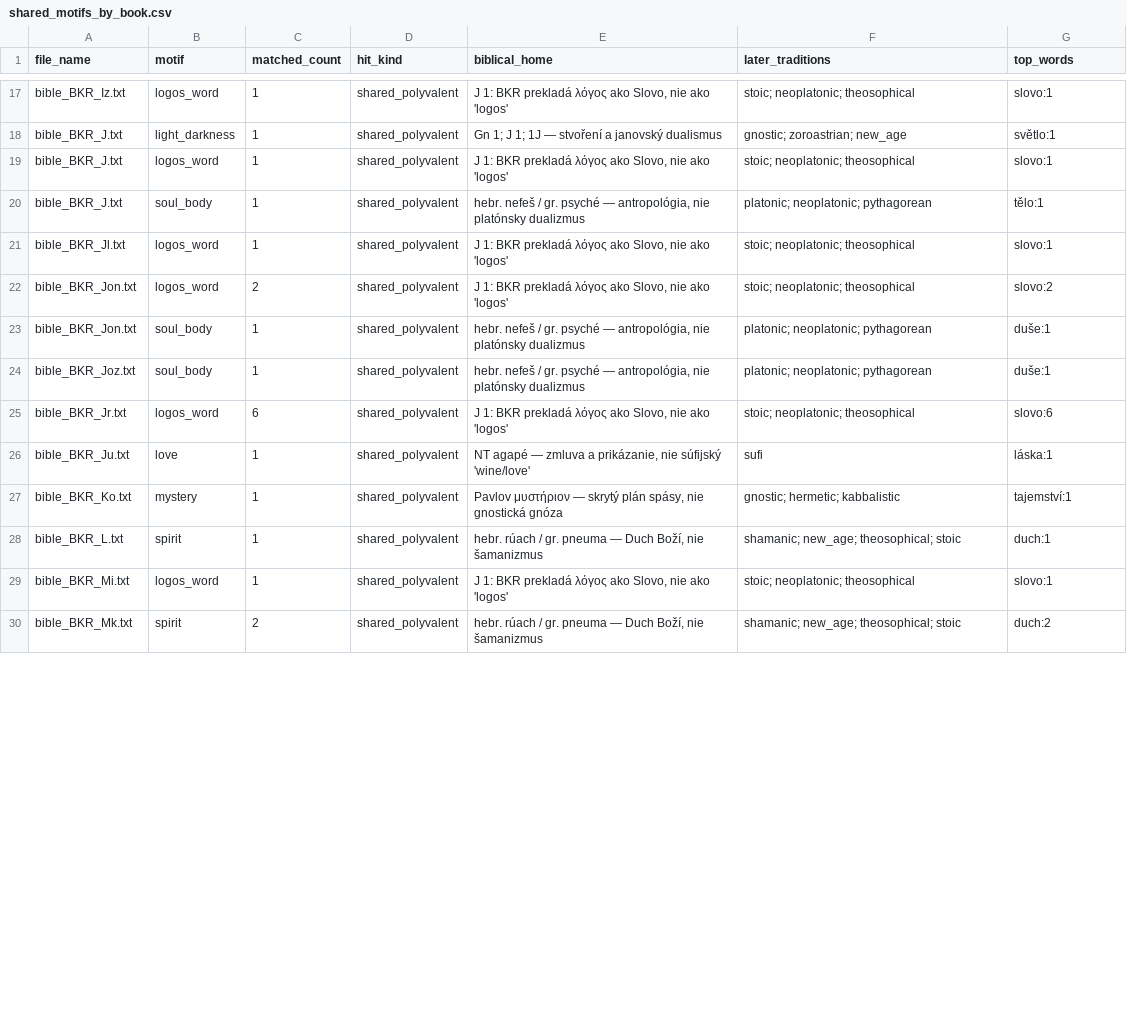
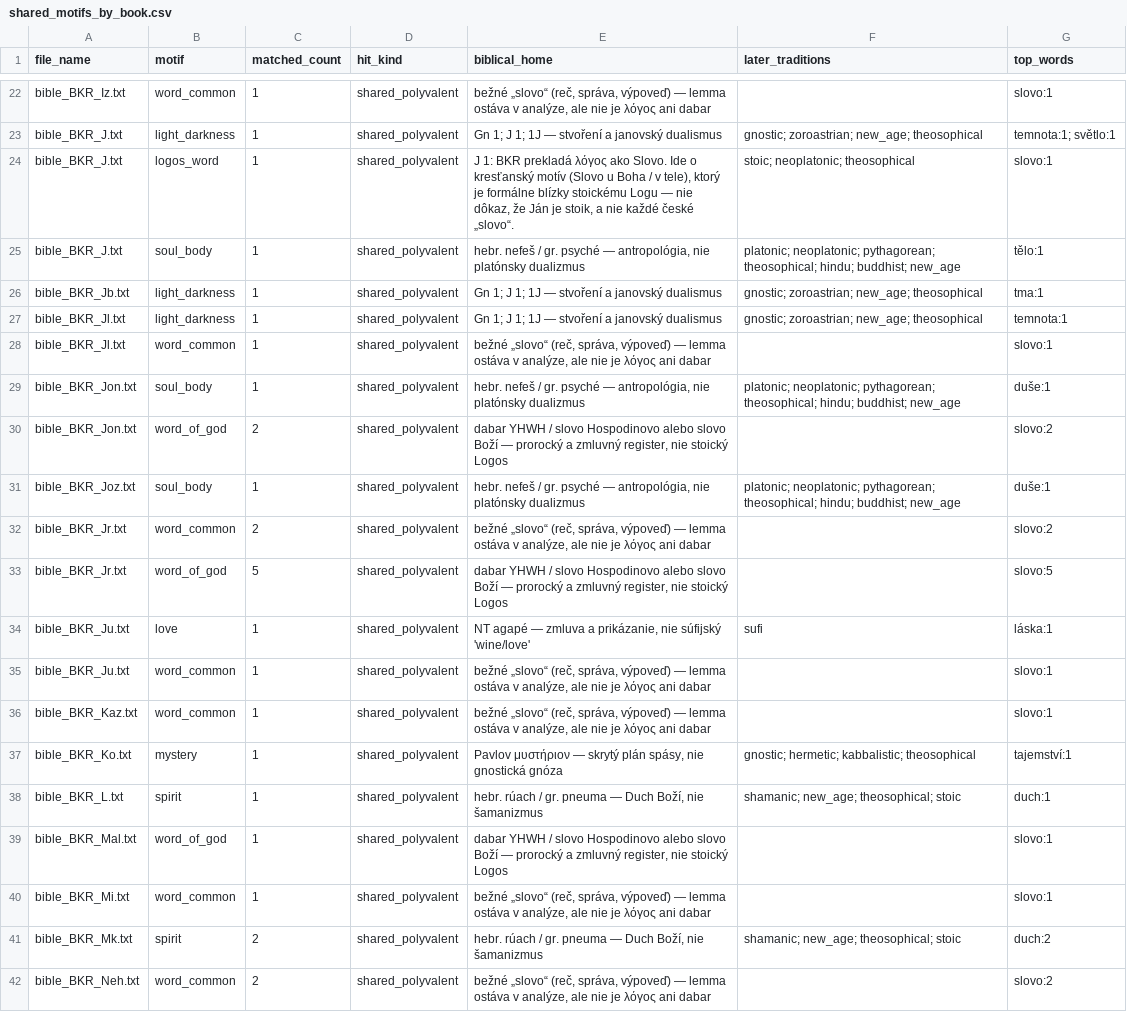
Before and after one commit to veronikasoskova/lingvisticka_analyza, a CSV file: output/religious_elements/shared_motifs_by_book.csv, drawn as a sheet; only a part is shown, gaps mark what is left out; removed rows and columns are numbered as before the commit, all else as after; the diff covers the shown part only; the diff names each change by its address in the sheet, - before the commit and + after, or states it on an @@ line.

```diff
--- a/output/religious_elements/shared_motifs_by_book.csv
+++ b/output/religious_elements/shared_motifs_by_book.csv
-B22 (motif): logos_word
+B22 (motif): word_common
-E22 (biblical_home): J 1: BKR prekladá λόγος ako Slovo, nie ako 'logos'
+E22 (biblical_home): bežné „slovo“ (reč, správa, výpoveď) — lemma ostáva v analýze, ale nie je λόγος ani dabar
-F22 (later_traditions): stoic; neoplatonic; theosophical
+F22 (later_traditions): (empty)
-F23 (later_traditions): gnostic; zoroastrian; new_age
+F23 (later_traditions): gnostic; zoroastrian; new_age; theosophical
-G23 (top_words): světlo:1
+G23 (top_words): temnota:1; světlo:1
-E24 (biblical_home): …λόγος ako Slovo, nie ako 'logos'
+E24 (biblical_home): …λόγος ako Slovo. Ide o kresťanský motív (Slovo u Boha / v tele), ktorý je formálne blízky stoickému Logu — nie dôkaz, že Ján je stoik, a nie každé české „slovo“.
-F25 (later_traditions): platonic; neoplatonic; pythagorean
+F25 (later_traditions): platonic; neoplatonic; pythagorean; theosophical; hindu; buddhist; new_age
+row 26: bible_BKR_Jb.txt | light_darkness | 1 | shared_polyvalent | Gn 1; J 1; 1J — stvoření a janovský dualismus | gnostic; zoroastrian; new_age; theosophical | tma:1
+row 27: bible_BKR_Jl.txt | light_darkness | 1 | shared_polyvalent | Gn 1; J 1; 1J — stvoření a janovský dualismus | gnostic; zoroastrian; new_age; theosophical | temnota:1
-B28 (motif): logos_word
+B28 (motif): word_common
-E28 (biblical_home): J 1: BKR prekladá λόγος ako Slovo, nie ako 'logos'
+E28 (biblical_home): bežné „slovo“ (reč, správa, výpoveď) — lemma ostáva v analýze, ale nie je λόγος ani dabar
-F28 (later_traditions): stoic; neoplatonic; theosophical
+F28 (later_traditions): (empty)
-row 22: bible_BKR_Jon.txt | logos_word | 2 | shared_polyvalent | J 1: BKR prekladá λόγος ako Slovo, nie ako 'logos' | stoic; neoplatonic; theosophical | slovo:2
-F29 (later_traditions): platonic; neoplatonic; pythagorean
+F29 (later_traditions): platonic; neoplatonic; pythagorean; theosophical; hindu; buddhist; new_age
+row 30: bible_BKR_Jon.txt | word_of_god | 2 | shared_polyvalent | dabar YHWH / slovo Hospodinovo alebo slovo Boží — prorocký a zmluvný register, nie stoický Logos |  | slovo:2
-F31 (later_traditions): platonic; neoplatonic; pythagorean
+F31 (later_traditions): platonic; neoplatonic; pythagorean; theosophical; hindu; buddhist; new_age
+row 32: bible_BKR_Jr.txt | word_common | 2 | shared_polyvalent | bežné „slovo“ (reč, správa, výpoveď) — lemma ostáva v analýze, ale nie je λόγος ani dabar |  | slovo:2
-B33 (motif): logos_word
+B33 (motif): word_of_god
-C33 (matched_count): 6
+C33 (matched_count): 5
-E33 (biblical_home): J 1: BKR prekladá λόγος ako Slovo, nie ako 'logos'
+E33 (biblical_home): dabar YHWH / slovo Hospodinovo alebo slovo Boží — prorocký a zmluvný register, nie stoický Logos
-F33 (later_traditions): stoic; neoplatonic; theosophical
+F33 (later_traditions): (empty)
-G33 (top_words): slovo:6
+G33 (top_words): slovo:5
+row 35: bible_BKR_Ju.txt | word_common | 1 | shared_polyvalent | bežné „slovo“ (reč, správa, výpoveď) — lemma ostáva v analýze, ale nie je λόγος ani dabar |  | slovo:1
+row 36: bible_BKR_Kaz.txt | word_common | 1 | shared_polyvalent | bežné „slovo“ (reč, správa, výpoveď) — lemma ostáva v analýze, ale nie je λόγος ani dabar |  | slovo:1
-F37 (later_traditions): gnostic; hermetic; kabbalistic
+F37 (later_traditions): gnostic; hermetic; kabbalistic; theosophical
+row 39: bible_BKR_Mal.txt | word_of_god | 1 | shared_polyvalent | dabar YHWH / slovo Hospodinovo alebo slovo Boží — prorocký a zmluvný register, nie stoický Logos |  | slovo:1
-B40 (motif): logos_word
+B40 (motif): word_common
-E40 (biblical_home): J 1: BKR prekladá λόγος ako Slovo, nie ako 'logos'
+E40 (biblical_home): bežné „slovo“ (reč, správa, výpoveď) — lemma ostáva v analýze, ale nie je λόγος ani dabar
-F40 (later_traditions): stoic; neoplatonic; theosophical
+F40 (later_traditions): (empty)
+row 42: bible_BKR_Neh.txt | word_common | 2 | shared_polyvalent | bežné „slovo“ (reč, správa, výpoveď) — lemma ostáva v analýze, ale nie je λόγος ani dabar |  | slovo:2
```
Also changed, not shown: 10 added rows, 2 removed rows and 41 edited cells elsewhere in this file, output/religious_elements/combined_density_by_book.csv, output/religious_elements/density_by_book.csv, 12 other files.
